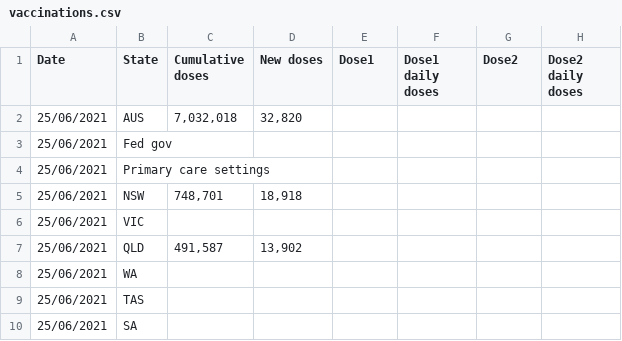
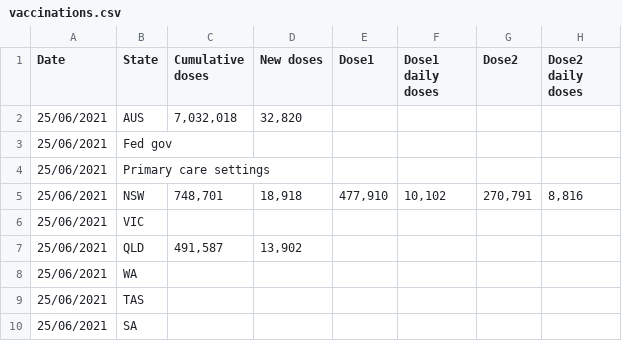
Before and after one commit to Georift/australian-vaccine-rollout, a CSV file: vaccinations.csv, drawn as a sheet; only a part is shown.

```diff
--- a/vaccinations.csv
+++ b/vaccinations.csv
@@ -4,3 +4,3 @@
 "25/06/2021","Primary care settings"
-"25/06/2021","NSW","748,701","18,918"
+"25/06/2021","NSW","748,701","18,918","477,910","10,102","270,791","8,816"
 "25/06/2021","VIC"
```
Also changed, not shown: 1 other file.
